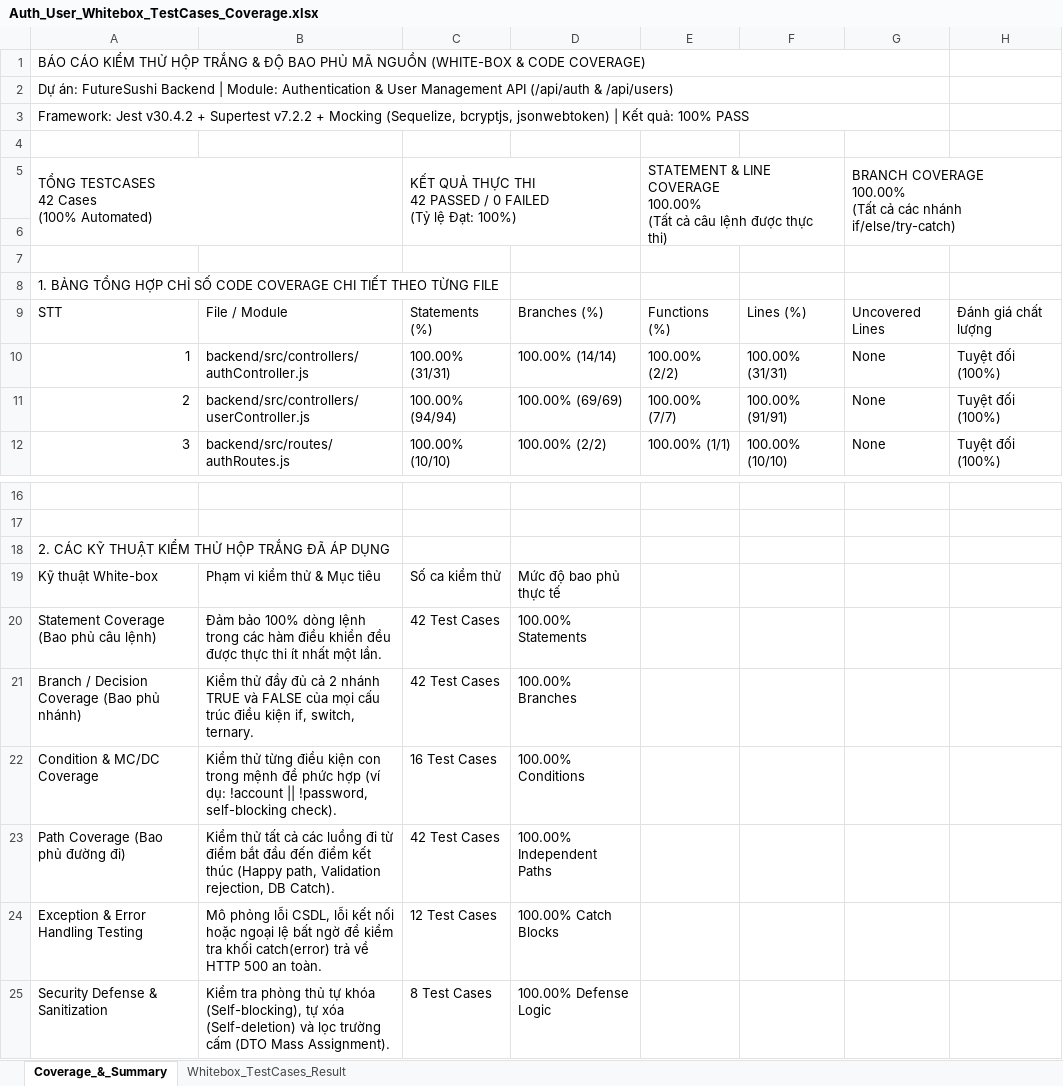
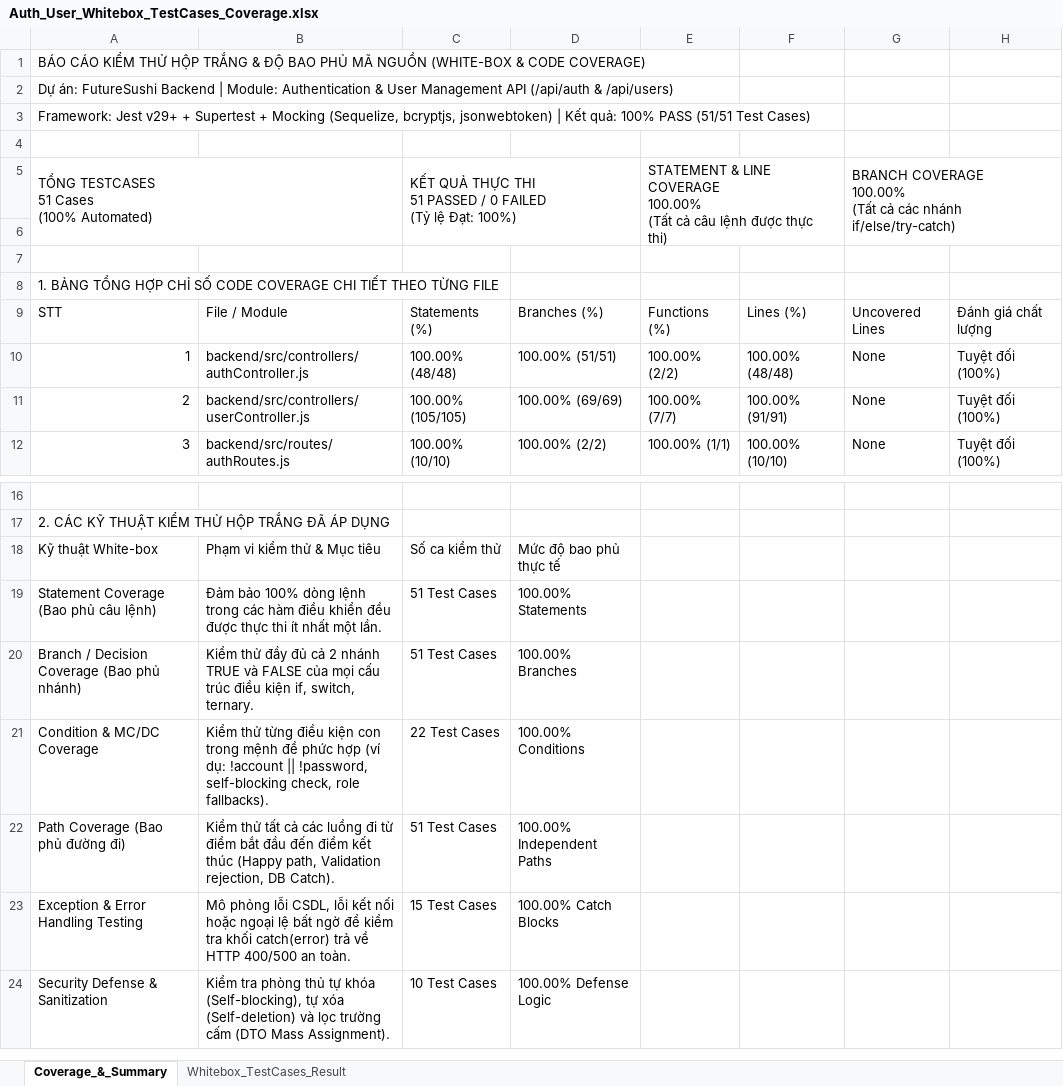
Before and after one commit to huyhandsome77/KCPM-2026, an Excel workbook: docs/testing/WhiteBox/Auth_User/Auth_User_Whitebox_TestCases_Coverage.xlsx, sheet Coverage_&_Summary, drawn as a sheet; only a part is shown, gaps mark what is left out; values as stored, in another font and other column widths than the file's, no cell formats; removed rows and columns are numbered as before the commit, all else as after; ↵ is a line break in a cell; the diff names each change by its address in the sheet, - before the commit and + after, or states it on an @@ line.

```diff
--- a/docs/testing/WhiteBox/Auth_User/Auth_User_Whitebox_TestCases_Coverage.xlsx (sheet Coverage_&_Summary)
+++ b/docs/testing/WhiteBox/Auth_User/Auth_User_Whitebox_TestCases_Coverage.xlsx (sheet Coverage_&_Summary)
-A1:G1 merged
-A2:G2 merged
@@ column A renumbered between rows 3 and 17 @@
-A3:G3 merged
-C5: …THỰC THI ↵ 42 PASSED /…
+C5: …THỰC THI ↵ 51 PASSED /…
-C10: 100.00% (31/31)
+C10: 100.00% (48/48)
-D10: 100.00% (14/14)
+D10: 100.00% (51/51)
-F10: 100.00% (31/31)
+F10: 100.00% (48/48)
-C11: 100.00% (94/94)
+C11: 100.00% (105/105)
-row 18: 2. CÁC KỸ THUẬT KIỂM THỬ HỘP TRẮNG ĐÃ ÁP DỤNG
-C19:C20: 42 Test Cases
+C19:C20: 51 Test Cases
-B21: …!password, self-blocking check).
+B21: …!password, self-blocking check, role fallbacks).
-C21: 16 Test Cases
+C21: 22 Test Cases
-C22: 42 Test Cases
+C22: 51 Test Cases
-B23: …về HTTP 500 an toàn.
+B23: …về HTTP 400/500 an toàn.
-C23: 12 Test Cases
+C23: 15 Test Cases
-C24: 8 Test Cases
+C24: 10 Test Cases
```
Also changed, not shown: sheet Whitebox_TestCases_Result, cell formats, 10 other files.
